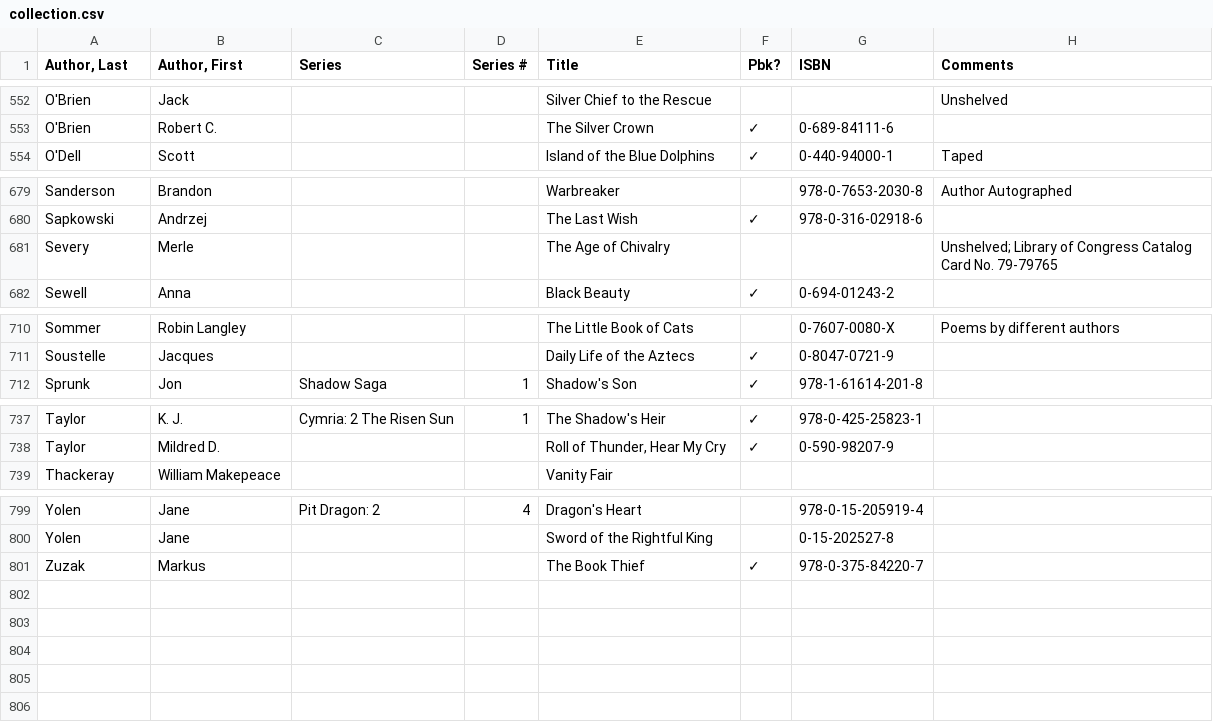
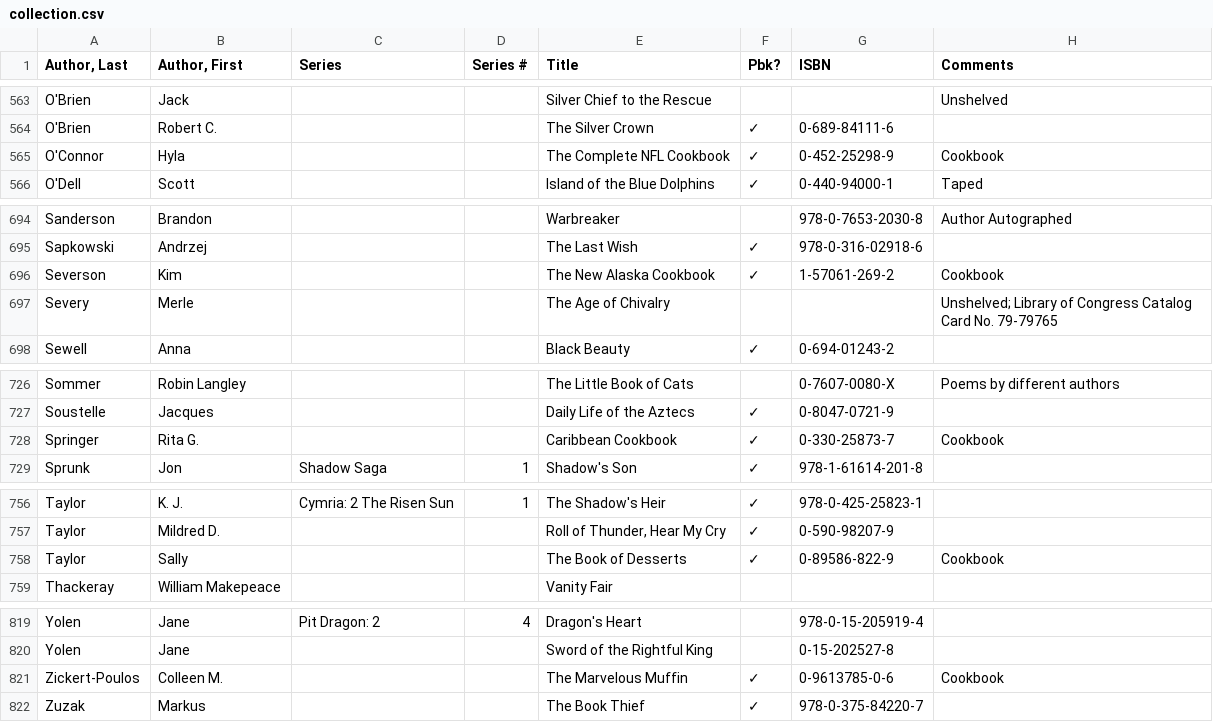
Before and after one commit to mymiller/books, a CSV file: collection.csv, drawn as a sheet; only a part is shown, gaps mark what is left out; the diff covers the shown part only.

Commit message:
Finally added the cookbooks

```diff
--- a/collection.csv
+++ b/collection.csv
@@ -553,2 +564,3 @@ O'Brien,Jack,,,Silver Chief to the Rescue,,,Unshelved
 O'Brien,Robert C.,,,The Silver Crown,✓,0-689-84111-6,
+O'Connor,Hyla,,,The Complete NFL Cookbook,✓,0-452-25298-9,Cookbook
 O'Dell,Scott,,,Island of the Blue Dolphins,✓,0-440-94000-1,Taped
@@ -680,2 +695,3 @@ Sanderson,Brandon,,,Warbreaker,,978-0-7653-2030-8,Author Autographed
 Sapkowski,Andrzej,,,The Last Wish,✓,978-0-316-02918-6,
+Severson,Kim,,,The New Alaska Cookbook,✓,1-57061-269-2,Cookbook
 Severy,Merle,,,The Age of Chivalry,,,Unshelved; Library of Congress Catalog Card No. 79-79765
@@ -711,2 +727,3 @@ Sommer,Robin Langley,,,The Little Book of Cats,,0-7607-0080-X,Poems by different
 Soustelle,Jacques,,,Daily Life of the Aztecs,✓,0-8047-0721-9,
+Springer,Rita G.,,,Caribbean Cookbook,✓,0-330-25873-7,Cookbook
 Sprunk,Jon,Shadow Saga,1,Shadow's Son,✓,978-1-61614-201-8,
@@ -738,2 +757,3 @@ Taylor,K. J.,Cymria: 2 The Risen Sun,1,The Shadow's Heir,✓,978-0-425-25823-1,
 Taylor,Mildred D.,,,"Roll of Thunder, Hear My Cry",✓,0-590-98207-9,
+Taylor,Sally,,,The Book of Desserts,✓,0-89586-822-9,Cookbook
 Thackeray,William Makepeace,,,Vanity Fair,,,
@@ -800,2 +820,3 @@ Yolen,Jane,Pit Dragon: 2,4,Dragon's Heart,,978-0-15-205919-4,
 Yolen,Jane,,,Sword of the Rightful King,,0-15-202527-8,
+Zickert-Poulos,Colleen M.,,,The Marvelous Muffin,✓,0-9613785-0-6,Cookbook
 Zuzak,Markus,,,The Book Thief,✓,978-0-375-84220-7,
```
Also changed, not shown: 16 added rows elsewhere in this file.
